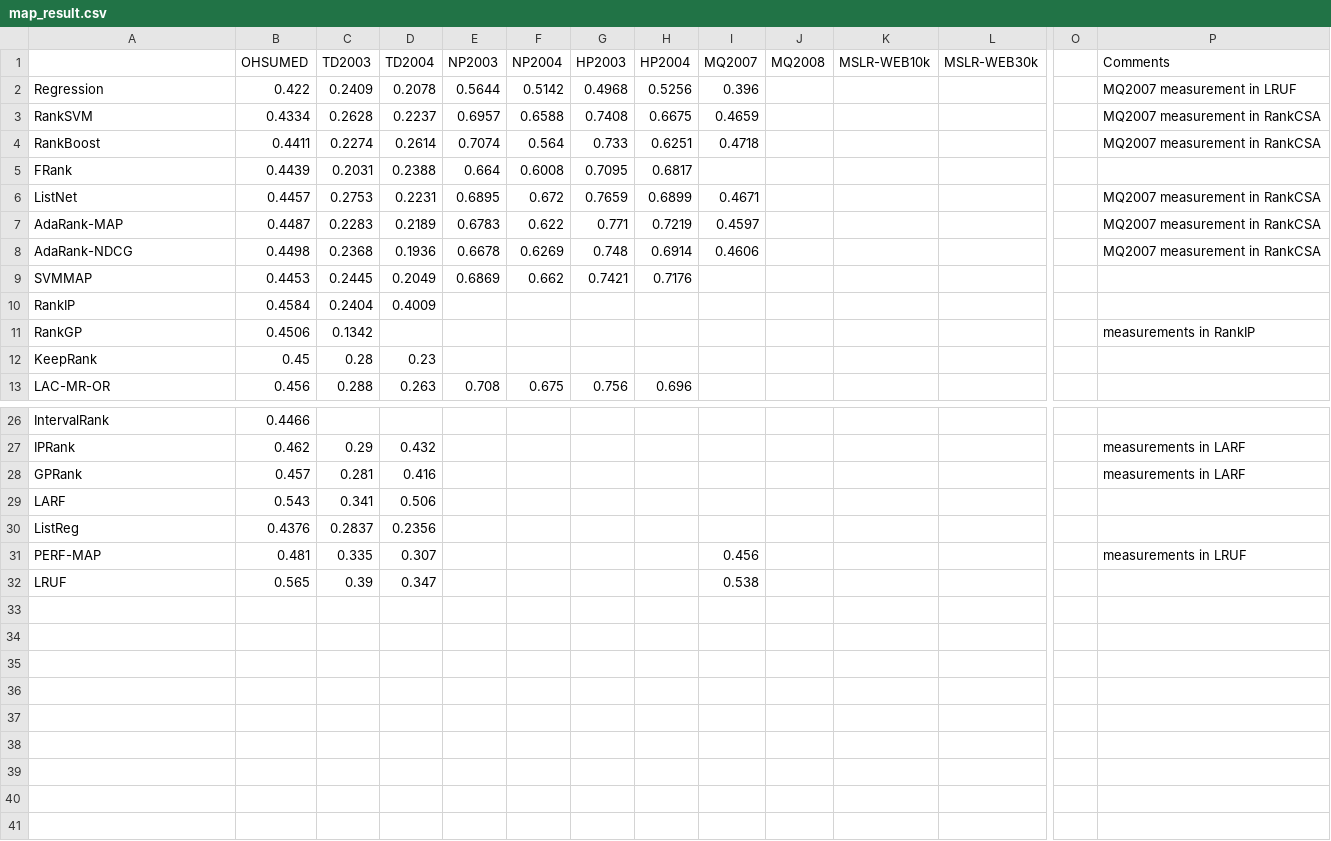
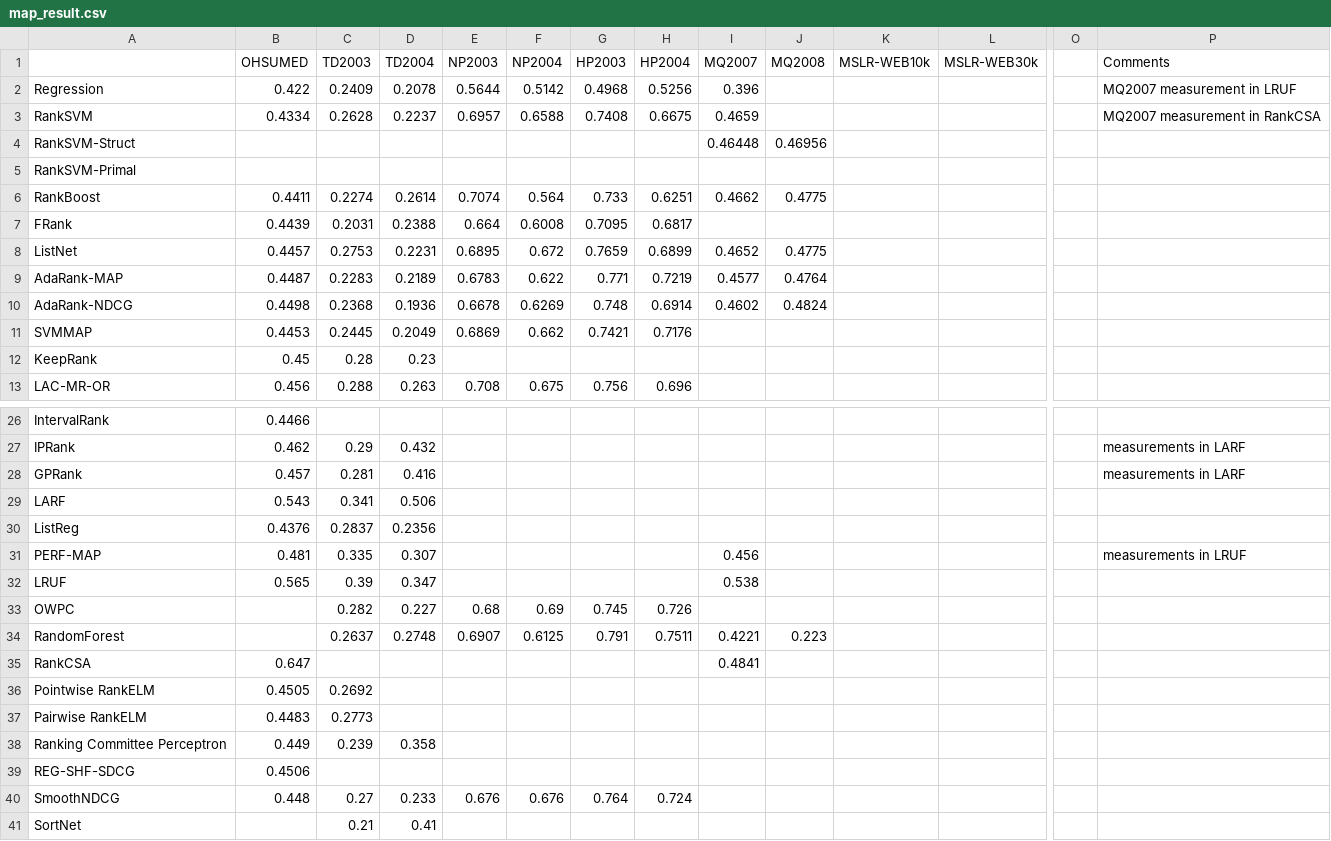
Before and after one commit to TaXxER/Afstuderen, a CSV file: method_selection/map_result.csv, drawn as a sheet; only a part is shown, gaps mark what is left out; removed rows and columns are numbered as before the commit, all else as after; rows hold the shown columns only; the diff names each change by its address in the sheet, - before the commit and + after, or states it on an @@ line.

Commit message:
LETOR 4.0 baselines voor MAP results

```diff
--- a/method_selection/map_result.csv
+++ b/method_selection/map_result.csv
+row 4: RankSVM-Struct |  |  |  |  |  |  |  | 0.46448 | 0.46956
+row 5: RankSVM-Primal
-I6 (MQ2007): 0.4718
+I6 (MQ2007): 0.4662
-J6 (MQ2008): (empty)
+J6 (MQ2008): 0.4775
-P6 (Comments): MQ2007 measurement in RankCSA
+P6 (Comments): (empty)
-I8 (MQ2007): 0.4671
+I8 (MQ2007): 0.4652
-J8 (MQ2008): (empty)
+J8 (MQ2008): 0.4775
-P8:P10 (Comments): MQ2007 measurement in RankCSA
+P8:P10 (Comments): (empty)
-I9 (MQ2007): 0.4597
+I9 (MQ2007): 0.4577
-J9 (MQ2008): (empty)
+J9 (MQ2008): 0.4764
-I10 (MQ2007): 0.4606
+I10 (MQ2007): 0.4602
-J10 (MQ2008): (empty)
+J10 (MQ2008): 0.4824
-row 10: RankIP | 0.4584 | 0.2404 | 0.4009
-row 11: RankGP | 0.4506 | 0.1342 |  |  |  |  |  |  |  |  |  |  | measurements in RankIP
+row 33: OWPC |  | 0.282 | 0.227 | 0.68 | 0.69 | 0.745 | 0.726
+row 34: RandomForest |  | 0.2637 | 0.2748 | 0.6907 | 0.6125 | 0.791 | 0.7511 | 0.4221 | 0.223
+row 35: RankCSA | 0.647 |  |  |  |  |  |  | 0.4841
+row 36: Pointwise RankELM | 0.4505 | 0.2692
+row 37: Pairwise RankELM | 0.4483 | 0.2773
+row 38: Ranking Committee Perceptron | 0.449 | 0.239 | 0.358
+row 39: REG-SHF-SDCG | 0.4506
+row 40: SmoothNDCG | 0.448 | 0.27 | 0.233 | 0.676 | 0.676 | 0.764 | 0.724
+row 41: SortNet |  | 0.21 | 0.41
```
Also changed, not shown: method_selection/ndcg10_results.csv, method_selection/ndch5_results.csv.
